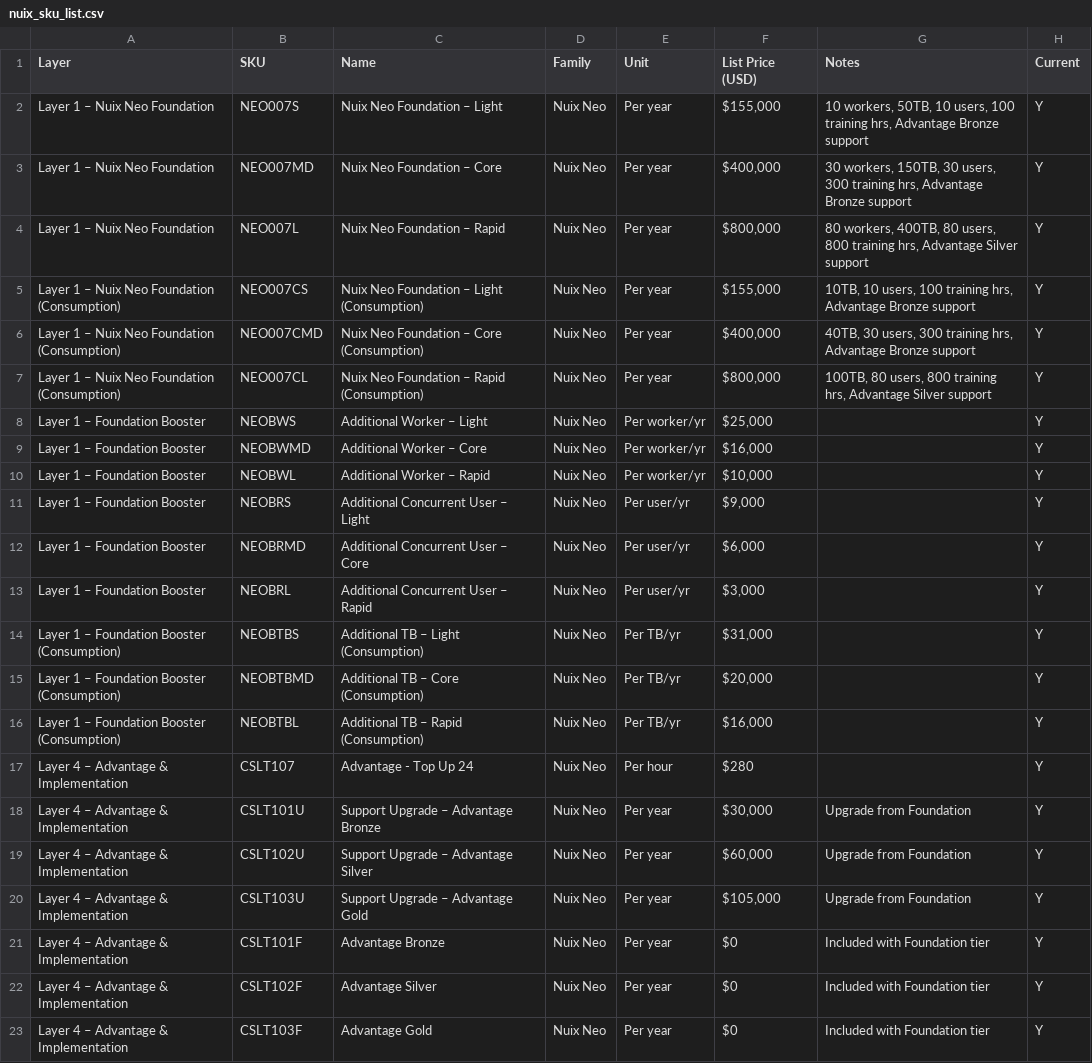
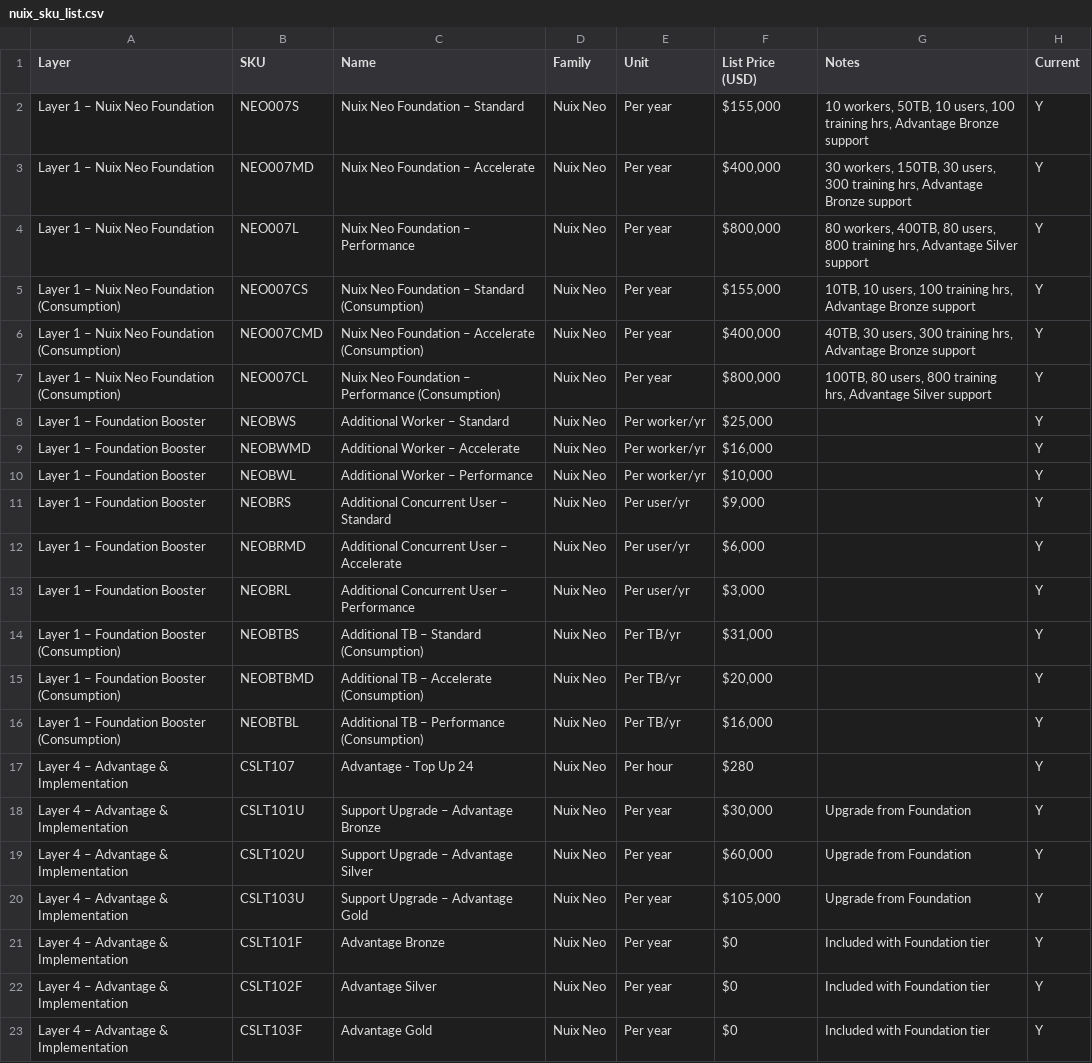
Before and after one commit to JamesSilman/neo-tier-pricing-tool, a CSV file: nuix_sku_list.csv, drawn as a sheet; only a part is shown; the diff covers the shown part only.

```diff
--- a/nuix_sku_list.csv
+++ b/nuix_sku_list.csv
@@ -1,17 +1,17 @@
 Layer,SKU,Name,Family,Unit,List Price (USD),Notes,Current
-Layer 1 – Nuix Neo Foundation,NEO007S,Nuix Neo Foundation – Light,Nuix Neo,Per year,"$155,000","10 workers, 50TB, 10 users, 100 training hrs, Advantage Bronze support",Y
-Layer 1 – Nuix Neo Foundation,NEO007MD,Nuix Neo Foundation – Core,Nuix Neo,Per year,"$400,000","30 workers, 150TB, 30 users, 300 training hrs, Advantage Bronze support",Y
-Layer 1 – Nuix Neo Foundation,NEO007L,Nuix Neo Foundation – Rapid,Nuix Neo,Per year,"$800,000","80 workers, 400TB, 80 users, 800 training hrs, Advantage Silver support",Y
-Layer 1 – Nuix Neo Foundation (Consumption),NEO007CS,Nuix Neo Foundation – Light (Consumption),Nuix Neo,Per year,"$155,000","10TB, 10 users, 100 training hrs, Advantage Bronze support",Y
-Layer 1 – Nuix Neo Foundation (Consumption),NEO007CMD,Nuix Neo Foundation – Core (Consumption),Nuix Neo,Per year,"$400,000","40TB, 30 users, 300 training hrs, Advantage Bronze support",Y
-Layer 1 – Nuix Neo Foundation (Consumption),NEO007CL,Nuix Neo Foundation – Rapid (Consumption),Nuix Neo,Per year,"$800,000","100TB, 80 users, 800 training hrs, Advantage Silver support",Y
-Layer 1 – Foundation Booster,NEOBWS,Additional Worker – Light,Nuix Neo,Per worker/yr,"$25,000",,Y
-Layer 1 – Foundation Booster,NEOBWMD,Additional Worker – Core,Nuix Neo,Per worker/yr,"$16,000",,Y
-Layer 1 – Foundation Booster,NEOBWL,Additional Worker – Rapid,Nuix Neo,Per worker/yr,"$10,000",,Y
-Layer 1 – Foundation Booster,NEOBRS,Additional Concurrent User – Light,Nuix Neo,Per user/yr,"$9,000",,Y
-Layer 1 – Foundation Booster,NEOBRMD,Additional Concurrent User – Core,Nuix Neo,Per user/yr,"$6,000",,Y
-Layer 1 – Foundation Booster,NEOBRL,Additional Concurrent User – Rapid,Nuix Neo,Per user/yr,"$3,000",,Y
-Layer 1 – Foundation Booster (Consumption),NEOBTBS,Additional TB – Light (Consumption),Nuix Neo,Per TB/yr,"$31,000",,Y
-Layer 1 – Foundation Booster (Consumption),NEOBTBMD,Additional TB – Core (Consumption),Nuix Neo,Per TB/yr,"$20,000",,Y
-Layer 1 – Foundation Booster (Consumption),NEOBTBL,Additional TB – Rapid (Consumption),Nuix Neo,Per TB/yr,"$16,000",,Y
+Layer 1 – Nuix Neo Foundation,NEO007S,Nuix Neo Foundation – Standard,Nuix Neo,Per year,"$155,000","10 workers, 50TB, 10 users, 100 training hrs, Advantage Bronze support",Y
+Layer 1 – Nuix Neo Foundation,NEO007MD,Nuix Neo Foundation – Accelerate,Nuix Neo,Per year,"$400,000","30 workers, 150TB, 30 users, 300 training hrs, Advantage Bronze support",Y
+Layer 1 – Nuix Neo Foundation,NEO007L,Nuix Neo Foundation – Performance,Nuix Neo,Per year,"$800,000","80 workers, 400TB, 80 users, 800 training hrs, Advantage Silver support",Y
+Layer 1 – Nuix Neo Foundation (Consumption),NEO007CS,Nuix Neo Foundation – Standard (Consumption),Nuix Neo,Per year,"$155,000","10TB, 10 users, 100 training hrs, Advantage Bronze support",Y
+Layer 1 – Nuix Neo Foundation (Consumption),NEO007CMD,Nuix Neo Foundation – Accelerate (Consumption),Nuix Neo,Per year,"$400,000","40TB, 30 users, 300 training hrs, Advantage Bronze support",Y
+Layer 1 – Nuix Neo Foundation (Consumption),NEO007CL,Nuix Neo Foundation – Performance (Consumption),Nuix Neo,Per year,"$800,000","100TB, 80 users, 800 training hrs, Advantage Silver support",Y
+Layer 1 – Foundation Booster,NEOBWS,Additional Worker – Standard,Nuix Neo,Per worker/yr,"$25,000",,Y
+Layer 1 – Foundation Booster,NEOBWMD,Additional Worker – Accelerate,Nuix Neo,Per worker/yr,"$16,000",,Y
+Layer 1 – Foundation Booster,NEOBWL,Additional Worker – Performance,Nuix Neo,Per worker/yr,"$10,000",,Y
+Layer 1 – Foundation Booster,NEOBRS,Additional Concurrent User – Standard,Nuix Neo,Per user/yr,"$9,000",,Y
+Layer 1 – Foundation Booster,NEOBRMD,Additional Concurrent User – Accelerate,Nuix Neo,Per user/yr,"$6,000",,Y
+Layer 1 – Foundation Booster,NEOBRL,Additional Concurrent User – Performance,Nuix Neo,Per user/yr,"$3,000",,Y
+Layer 1 – Foundation Booster (Consumption),NEOBTBS,Additional TB – Standard (Consumption),Nuix Neo,Per TB/yr,"$31,000",,Y
+Layer 1 – Foundation Booster (Consumption),NEOBTBMD,Additional TB – Accelerate (Consumption),Nuix Neo,Per TB/yr,"$20,000",,Y
+Layer 1 – Foundation Booster (Consumption),NEOBTBL,Additional TB – Performance (Consumption),Nuix Neo,Per TB/yr,"$16,000",,Y
 Layer 4 – Advantage & Implementation,CSLT107,Advantage - Top Up 24,Nuix Neo,Per hour,$280,,Y
```
Also changed, not shown: 27 edited cells elsewhere in this file, 2 other files.
